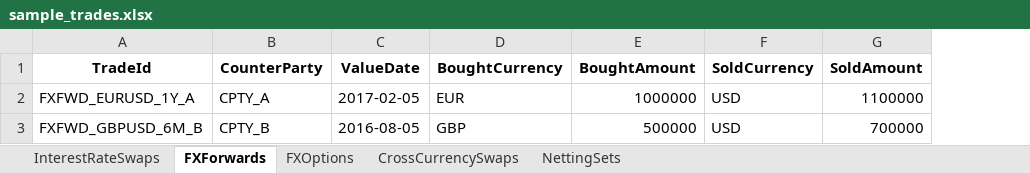
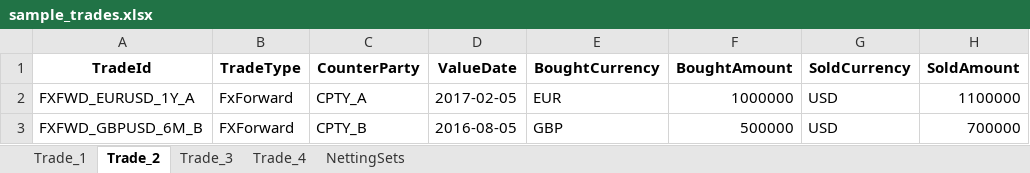
Before and after one commit to hieuqng26/ore, an Excel workbook: ORELab/templates/sample_trades.xlsx, sheet Trade_2, drawn as a sheet; values as stored, in another font and other column widths than the file's, no borders; the diff names each change by its address in the sheet, - before the commit and + after, or states it on an @@ line.

```diff
--- a/ORELab/templates/sample_trades.xlsx (sheet Trade_2)
+++ b/ORELab/templates/sample_trades.xlsx (sheet Trade_2)
-sheet tab: InterestRateSwaps
+sheet tab: Trade_1
-sheet tab: FXForwards
+sheet tab: Trade_2
-sheet tab: FXOptions
+sheet tab: Trade_3
-sheet tab: CrossCurrencySwaps
+sheet tab: Trade_4
+column B (TradeType), rows 2-3: FxForward | FXForward
```
Also changed, not shown: sheet Trade_3, sheet Trade_1, sheet Trade_4, 7 other files.
